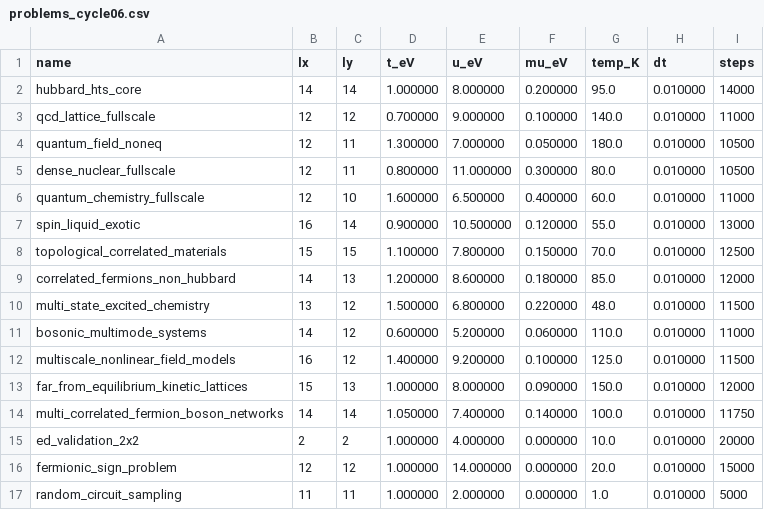
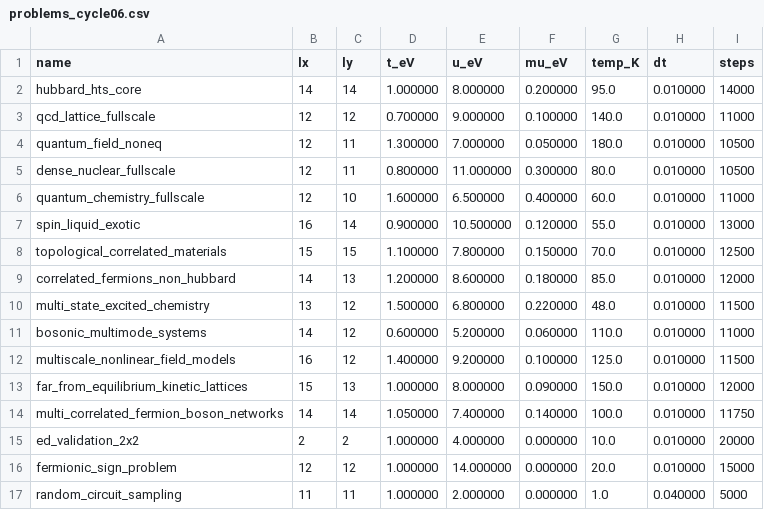
Before and after one commit to vgacofc/lumvorax2, a CSV file: src/advanced_calculations/quantum_problem_hubbard_hts/config/problems_cycle06.csv, drawn as a sheet.

```diff
--- a/src/advanced_calculations/quantum_problem_hubbard_hts/config/problems_cycle06.csv
+++ b/src/advanced_calculations/quantum_problem_hubbard_hts/config/problems_cycle06.csv
@@ -16,2 +16,2 @@ ed_validation_2x2,2,2,1.000000,4.000000,0.000000,10.0,0.010000,20000
 fermionic_sign_problem,12,12,1.000000,14.000000,0.000000,20.0,0.010000,15000
-random_circuit_sampling,11,11,1.000000,2.000000,0.000000,1.0,0.010000,5000
+random_circuit_sampling,11,11,1.000000,2.000000,0.000000,1.0,0.040000,5000
```
Also changed, not shown: 6 other files.
